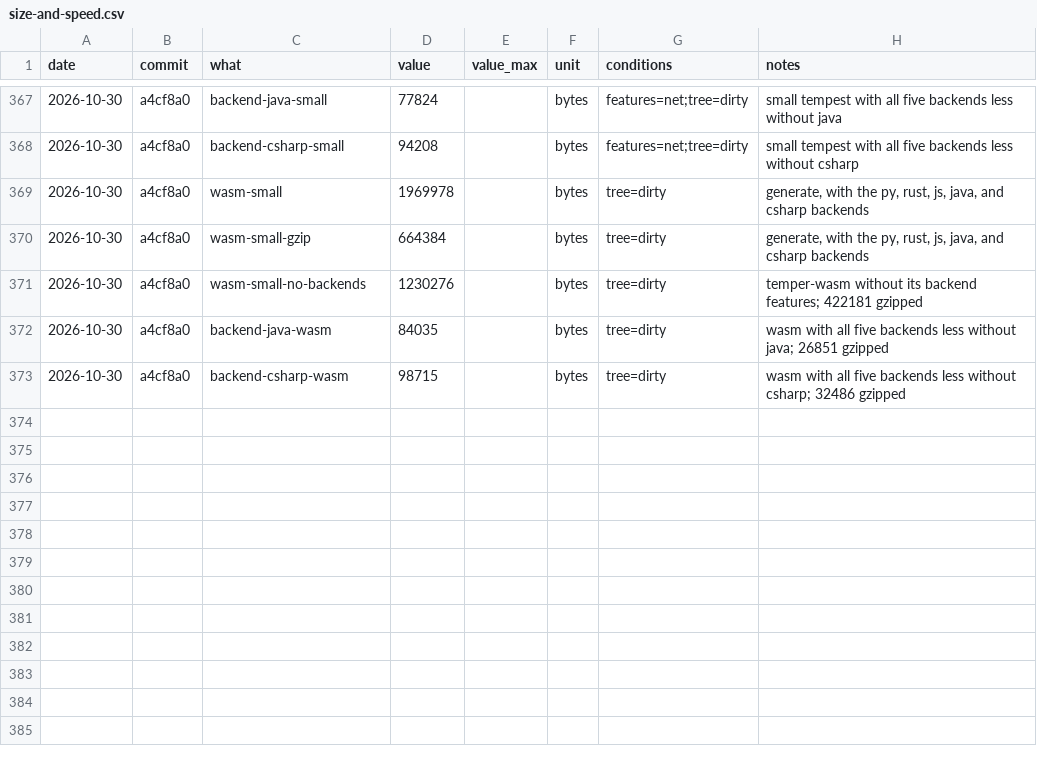
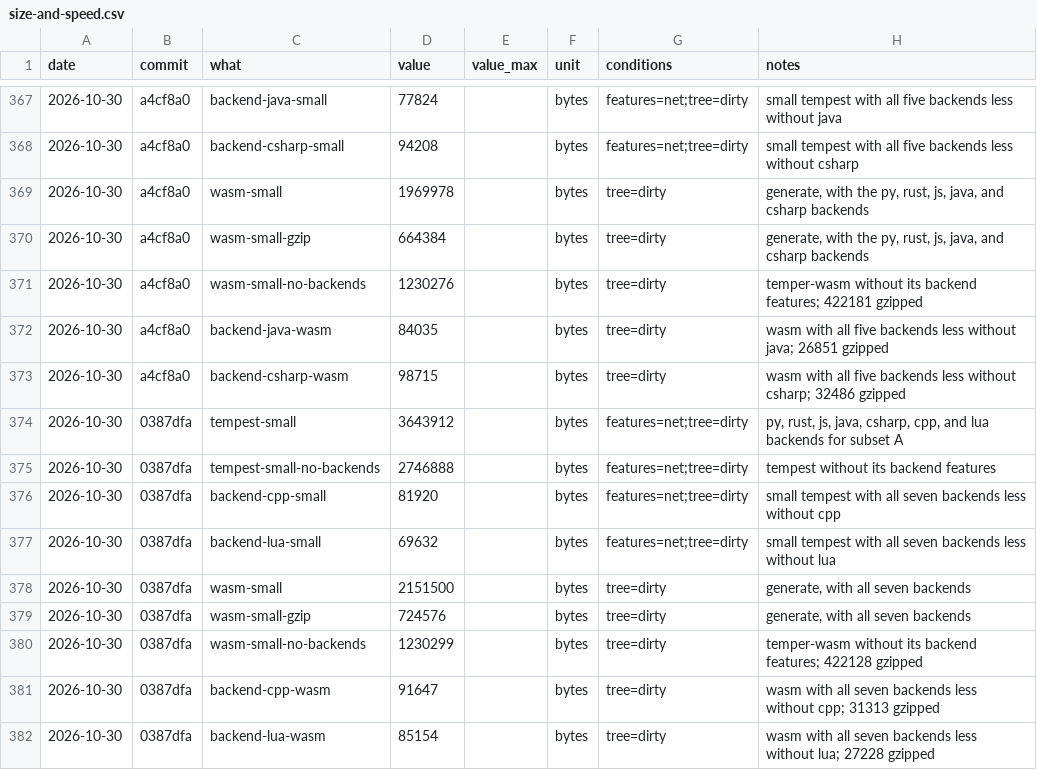
Before and after one commit to temperlang/tempest, a CSV file: notes/size-and-speed.csv, drawn as a sheet; only a part is shown, gaps mark what is left out; the diff names each change by its address in the sheet, - before the commit and + after, or states it on an @@ line.

```diff
--- a/notes/size-and-speed.csv
+++ b/notes/size-and-speed.csv
+row 374: 2026-10-30 | 0387dfa | tempest-small | 3643912 |  | bytes | features=net;tree=dirty | py, rust, js, java, csharp, cpp, and lua backends for subset A
+row 375: 2026-10-30 | 0387dfa | tempest-small-no-backends | 2746888 |  | bytes | features=net;tree=dirty | tempest without its backend features
+row 376: 2026-10-30 | 0387dfa | backend-cpp-small | 81920 |  | bytes | features=net;tree=dirty | small tempest with all seven backends less without cpp
+row 377: 2026-10-30 | 0387dfa | backend-lua-small | 69632 |  | bytes | features=net;tree=dirty | small tempest with all seven backends less without lua
+row 378: 2026-10-30 | 0387dfa | wasm-small | 2151500 |  | bytes | tree=dirty | generate, with all seven backends
+row 379: 2026-10-30 | 0387dfa | wasm-small-gzip | 724576 |  | bytes | tree=dirty | generate, with all seven backends
+row 380: 2026-10-30 | 0387dfa | wasm-small-no-backends | 1230299 |  | bytes | tree=dirty | temper-wasm without its backend features; 422128 gzipped
+row 381: 2026-10-30 | 0387dfa | backend-cpp-wasm | 91647 |  | bytes | tree=dirty | wasm with all seven backends less without cpp; 31313 gzipped
+row 382: 2026-10-30 | 0387dfa | backend-lua-wasm | 85154 |  | bytes | tree=dirty | wasm with all seven backends less without lua; 27228 gzipped
```
Also changed, not shown: 52 other files.
